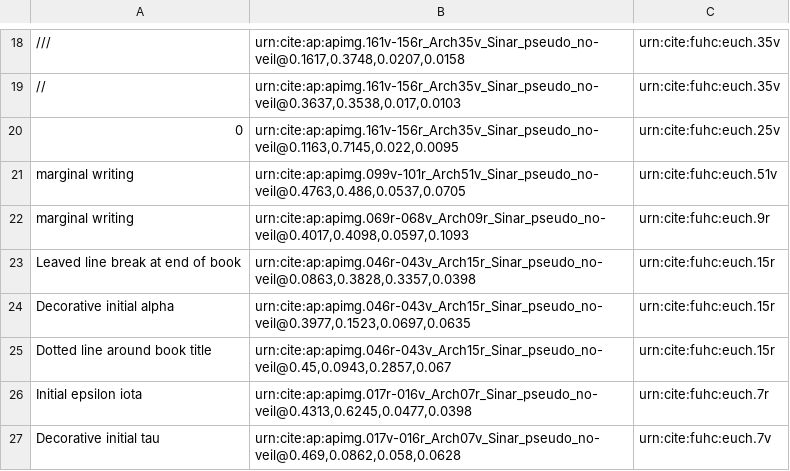
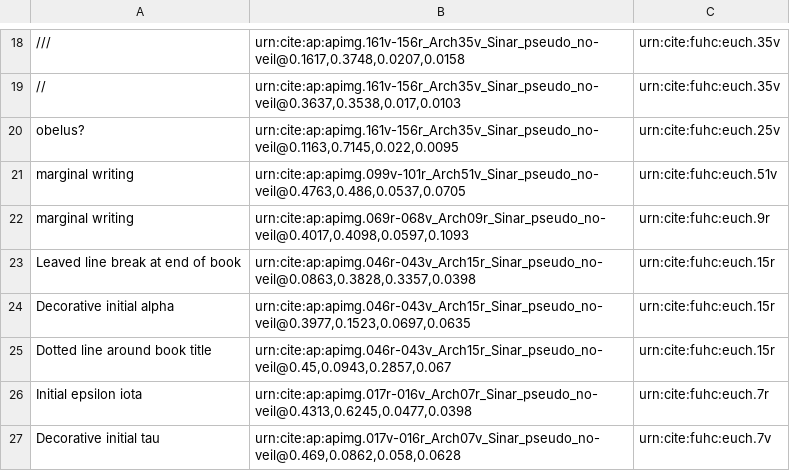
Before and after one commit to DocTaz/archimedes-hc, a CSV file: collections/ArchPal_misc.csv, drawn as a sheet; only a part is shown, gaps mark what is left out; the diff names each change by its address in the sheet, - before the commit and + after, or states it on an @@ line.

Commit message:
Minor correction in Notes column.

```diff
--- a/collections/ArchPal_misc.csv
+++ b/collections/ArchPal_misc.csv
-A20: 0
+A20: obelus?
```
